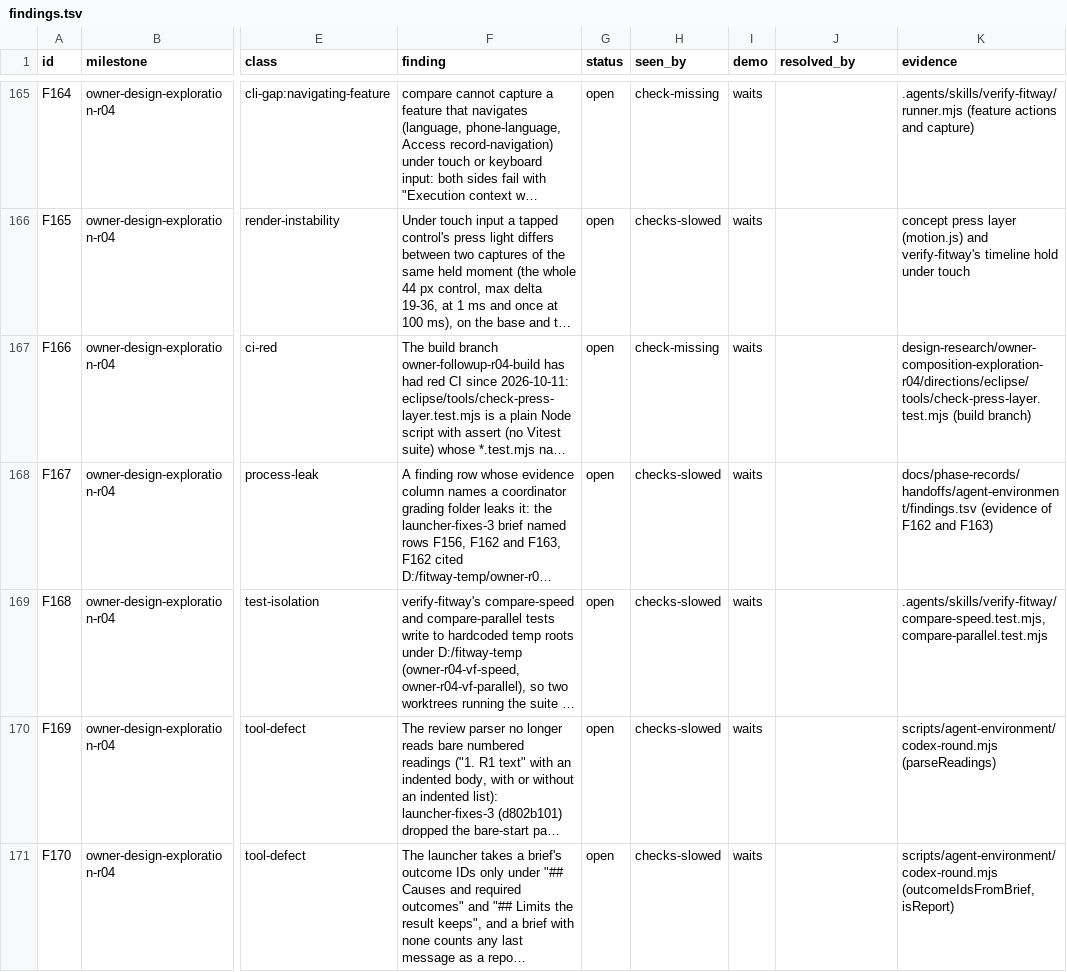
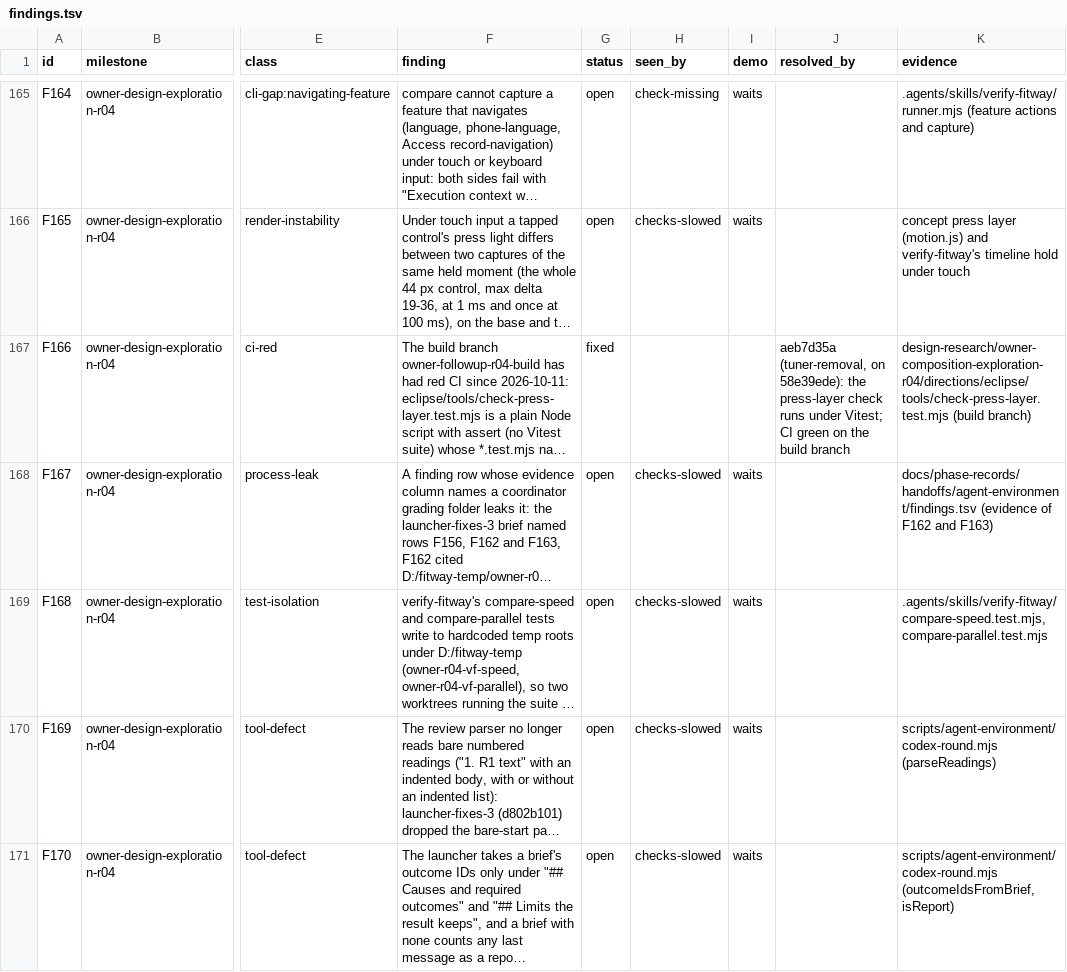
Before and after one commit to zsnqi/fitway, a TSV file: docs/phase-records/handoffs/agent-environment/findings.tsv, drawn as a sheet; only a part is shown, gaps mark what is left out; long unchanged cells end in …; the diff covers the shown part only; the diff names each change by its address in the sheet, - before the commit and + after, or states it on an @@ line.

```diff
--- a/docs/phase-records/handoffs/agent-environment/findings.tsv
+++ b/docs/phase-records/handoffs/agent-environment/findings.tsv
-G167 (status): open
+G167 (status): fixed
-H167 (seen_by): check-missing
+H167 (seen_by): (empty)
-I167 (demo): waits
+I167 (demo): (empty)
-J167 (resolved_by): (empty)
+J167 (resolved_by): aeb7d35a (tuner-removal, on 58e39ede): the press-layer check runs under Vitest; CI green on the build branch
```
Also changed, not shown: 1 added row and 8 edited cells elsewhere in this file, docs/phase-records/handoffs/agent-environment/rounds.tsv, 3 other files.
